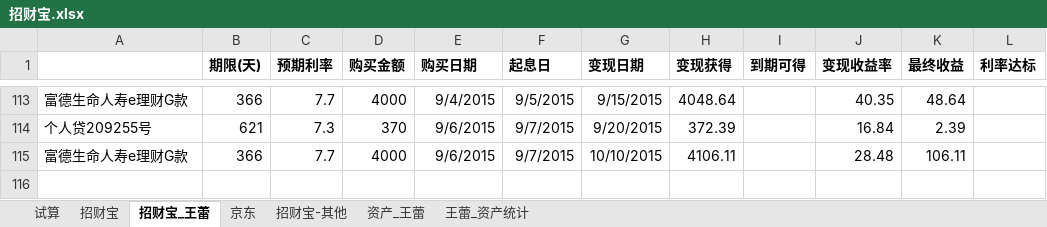
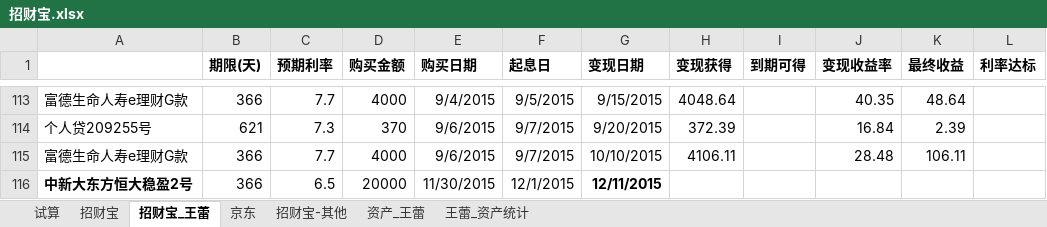
Before and after one commit to cnmud/832588m1pwG22w5t74PT0odv657C7m, an Excel workbook: 我的家/招财宝.xlsx, sheet 招财宝_王蕾, drawn as a sheet; only a part is shown, gaps mark what is left out; values as stored, in another font and other column widths than the file's, no borders; the diff names each change by its address in the sheet, - before the commit and + after, or states it on an @@ line.

```diff
--- a/我的家/招财宝.xlsx (sheet 招财宝_王蕾)
+++ b/我的家/招财宝.xlsx (sheet 招财宝_王蕾)
+row 116: 中新大东方恒大稳盈2号 | 366 | 6.5 | 20000 | 11/30/2015 | 12/1/2015 | 12/11/2015
```
Also changed, not shown: sheet 资产_王蕾, sheet 王蕾_资产统计, 1 other file.
